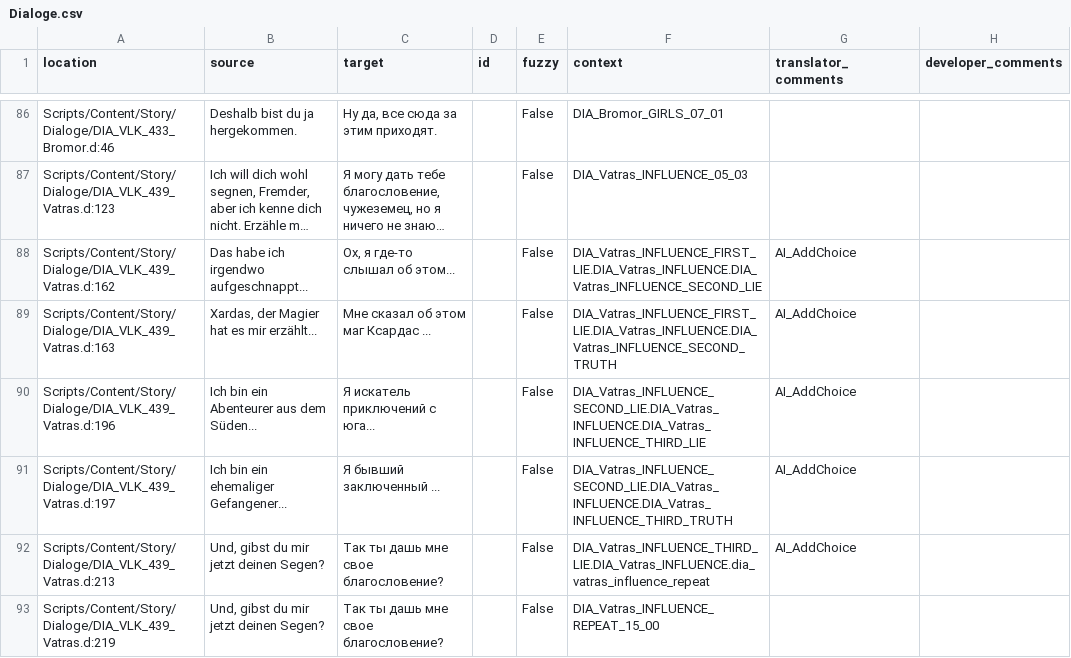
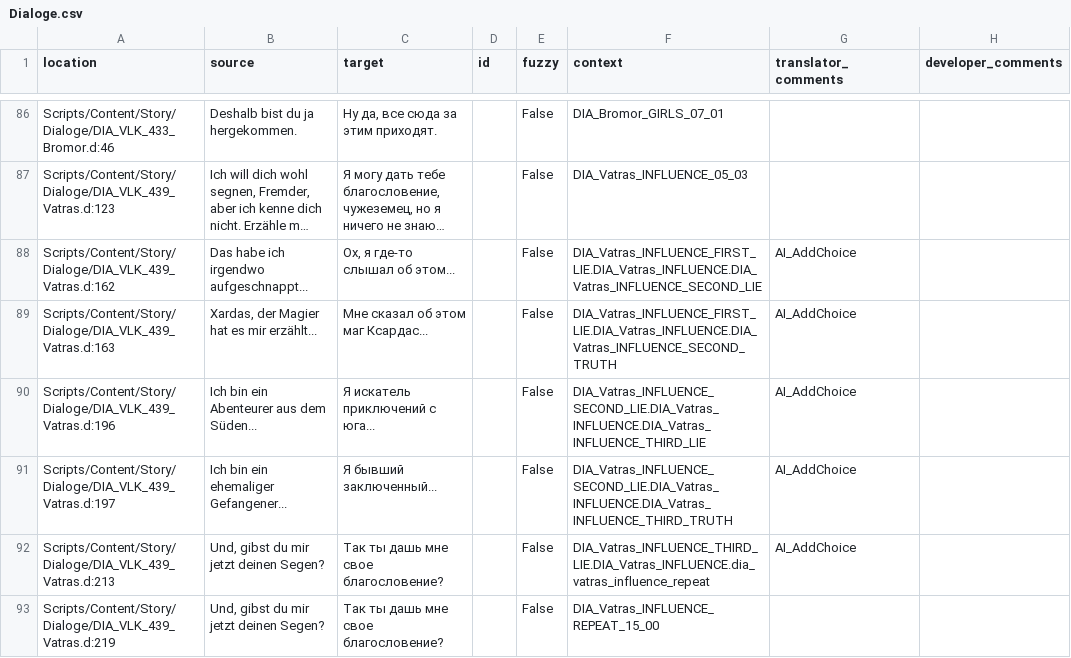
Before and after one commit to VaanaCZ/Gothic-2-vanilla-localization, a CSV file: .translations/ru/Dialoge.csv, drawn as a sheet; only a part is shown, gaps mark what is left out; long unchanged cells end in …; the diff covers the shown part only.

```diff
--- a/.translations/ru/Dialoge.csv
+++ b/.translations/ru/Dialoge.csv
@@ -88,5 +88,5 @@
 "Scripts/Content/Story/Dialoge/DIA_VLK_439_Vatras.d:162","Das habe ich irgendwo aufgeschnappt...","Ох, я где-то слышал об этом...","","False","DIA_Vatras_INFLUENCE_FIRST_LIE.DIA_Vatras_INFLUENCE.DIA_Vatras_INFLUENCE_SECOND_LIE","AI_AddChoice",""
-"Scripts/Content/Story/Dialoge/DIA_VLK_439_Vatras.d:163","Xardas, der Magier hat es mir erzählt...","Мне сказал об этом маг Ксардас ...","","False","DIA_Vatras_INFLUENCE_FIRST_LIE.DIA_Vatras_INFLUENCE.DIA_Vatras_INFLUENCE_SECOND_TRUTH","AI_AddChoice",""
+"Scripts/Content/Story/Dialoge/DIA_VLK_439_Vatras.d:163","Xardas, der Magier hat es mir erzählt...","Мне сказал об этом маг Ксардас...","","False","DIA_Vatras_INFLUENCE_FIRST_LIE.DIA_Vatras_INFLUENCE.DIA_Vatras_INFLUENCE_SECOND_TRUTH","AI_AddChoice",""
 "Scripts/Content/Story/Dialoge/DIA_VLK_439_Vatras.d:196","Ich bin ein Abenteurer aus dem Süden...","Я искатель приключений с юга...","","False","DIA_Vatras_INFLUENCE_SECOND_LIE.DIA_Vatras_INFLUENCE.DIA_Vatras_INFLUENCE_THIRD_LIE","AI_AddChoice",""
-"Scripts/Content/Story/Dialoge/DIA_VLK_439_Vatras.d:197","Ich bin ein ehemaliger Gefangener...","Я бывший заключенный ...","","False","DIA_Vatras_INFLUENCE_SECOND_LIE.DIA_Vatras_INFLUENCE.DIA_Vatras_INFLUENCE_THIRD_TRUTH","AI_AddChoice",""
+"Scripts/Content/Story/Dialoge/DIA_VLK_439_Vatras.d:197","Ich bin ein ehemaliger Gefangener...","Я бывший заключенный...","","False","DIA_Vatras_INFLUENCE_SECOND_LIE.DIA_Vatras_INFLUENCE.DIA_Vatras_INFLUENCE_THIRD_TRUTH","AI_AddChoice",""
 "Scripts/Content/Story/Dialoge/DIA_VLK_439_Vatras.d:213","Und, gibst du mir jetzt deinen Segen?","Так ты дашь мне свое благословение?","","False","DIA_Vatras_INFLUENCE_THIRD_LIE.DIA_Vatras_INFLUENCE.dia_vatras_influence_repeat","AI_AddChoice",""
```
Also changed, not shown: 19 edited cells elsewhere in this file.
